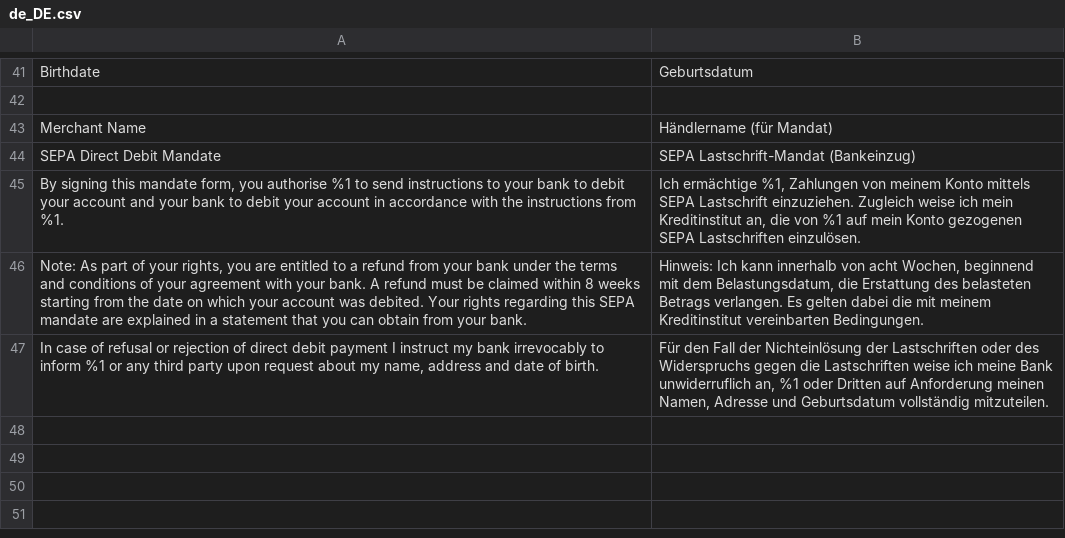
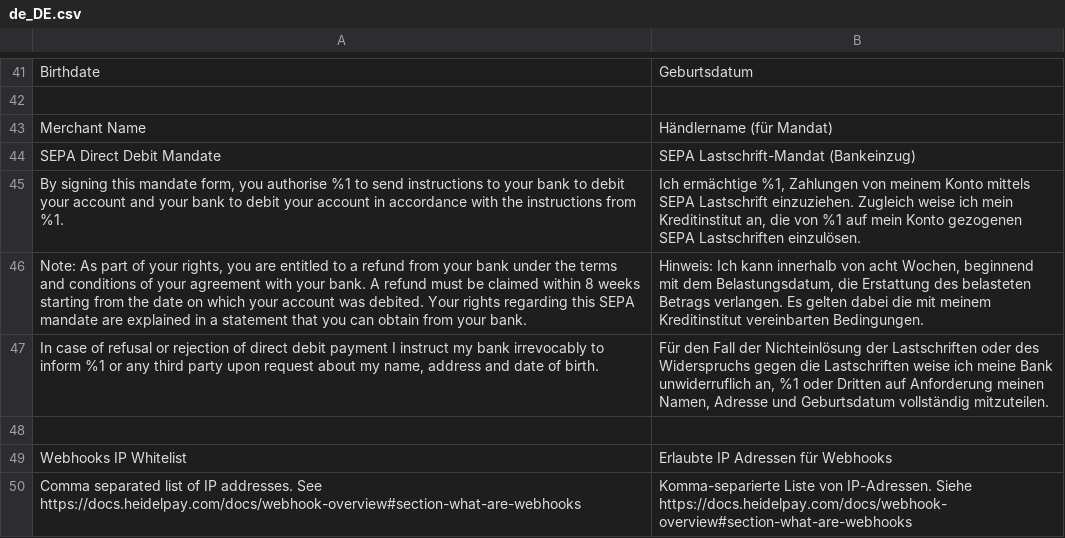
Before and after one commit to unzerdev/magento2, a CSV file: i18n/de_DE.csv, drawn as a sheet; only a part is shown, gaps mark what is left out; the diff names each change by its address in the sheet, - before the commit and + after, or states it on an @@ line.

Commit message:
Add support for registering webhooks

```diff
--- a/i18n/de_DE.csv
+++ b/i18n/de_DE.csv
+row 48: (empty)
+row 49: Webhooks IP Whitelist | Erlaubte IP Adressen für Webhooks
+row 50: Comma separated list of IP addresses. See https://docs.heidelpay.com/docs/webhook-overview#section-what-are-webhooks | Komma-separierte Liste von IP-Adressen. Siehe https://docs.heidelpay.com/docs/webhook-overview#section-what-are-webhooks
```
Also changed, not shown: i18n/en_US.csv, 12 other files.
